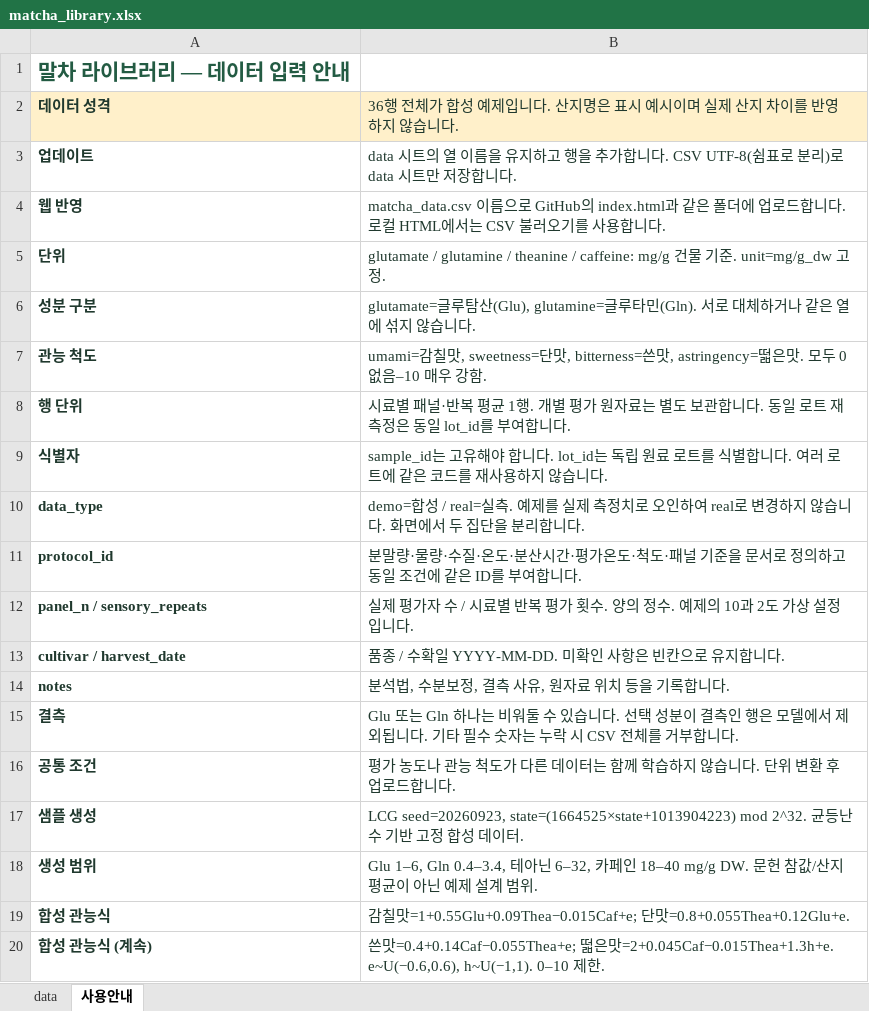
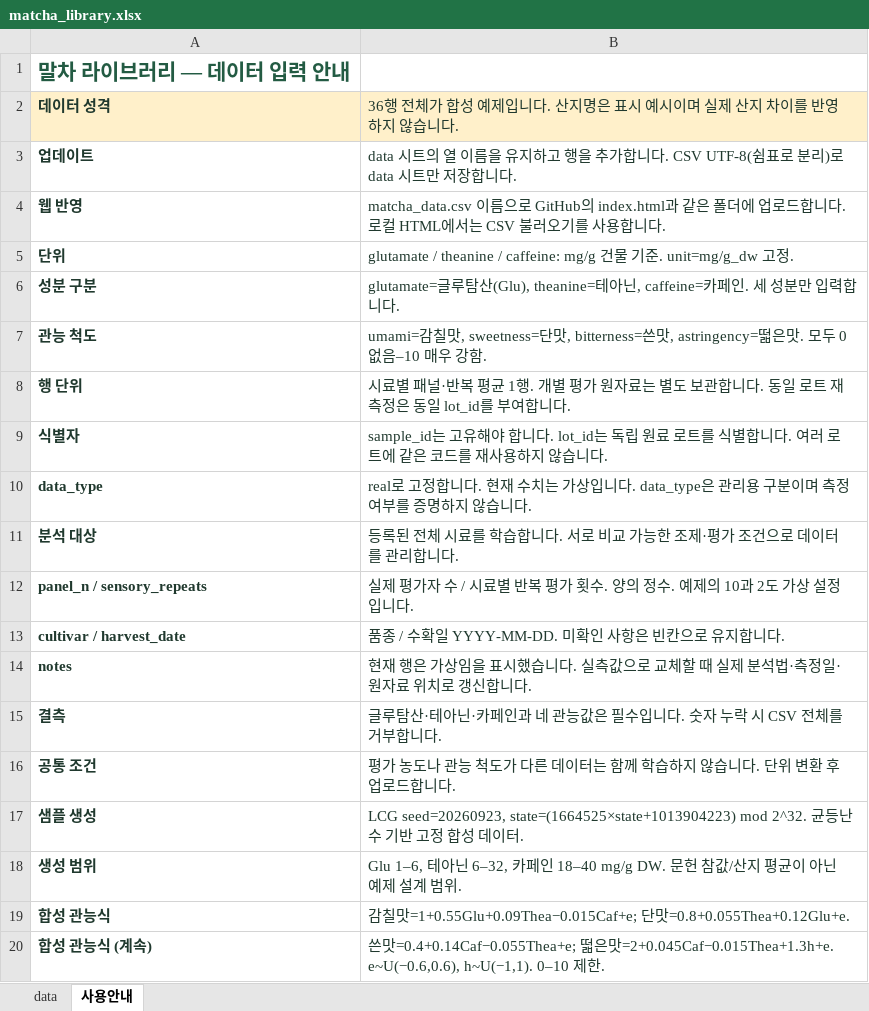
Before and after one commit to wooramii/match---library-260909, an Excel workbook: matcha_library.xlsx, sheet 사용안내, drawn as a sheet; only a part is shown; values as stored, in another font and other column widths than the file's, no borders; removed rows and columns are numbered as before the commit, all else as after; the diff names each change by its address in the sheet, - before the commit and + after, or states it on an @@ line.

```diff
--- a/matcha_library.xlsx (sheet 사용안내)
+++ b/matcha_library.xlsx (sheet 사용안내)
-B5: glutamate / glutamine / theanine /…
+B5: glutamate / theanine /…
-B6: …루탐산(Glu), glutamine=글루타민(Gln). 서로 대체하거나 같은 열에 섞지 않습니다.
+B6: …루탐산(Glu), theanine=테아닌, caffeine=카페인. 세 성분만 입력합니다.
-B10: demo=합성 / real=실측. 예제를 실제 측정치로 오인하여 real로 변경하지 않습니다. 화면에서 두 집단을 분리합니다.
+B10: real로 고정합니다. 현재 수치는 가상입니다. data_type은 관리용 구분이며 측정 여부를 증명하지 않습니다.
-row 11: protocol_id | 분말량·물량·수질·온도·분산시간·평가온도·척도·패널 기준을 문서로 정의하고 동일 조건에 같은 ID를 부여합니다.
+row 11: 분석 대상 | 등록된 전체 시료를 학습합니다. 서로 비교 가능한 조제·평가 조건으로 데이터를 관리합니다.
-B14: 분석법, 수분보정, 결측 사유, 원자료 위치 등을 기록합니다.
+B14: 현재 행은 가상임을 표시했습니다. 실측값으로 교체할 때 실제 분석법·측정일·원자료 위치로 갱신합니다.
-B15: Glu 또는 Gln 하나는 비워둘 수 있습니다. 선택 성분이 결측인 행은 모델에서 제외됩니다. 기타 필수 숫자는 누락…
+B15: 글루탐산·테아닌·카페인과 네 관능값은 필수입니다. 숫자 누락…
-B18: Glu 1–6, Gln 0.4–3.4, 테아닌…
+B18: Glu 1–6, 테아닌…
```
Also changed, not shown: sheet data.
